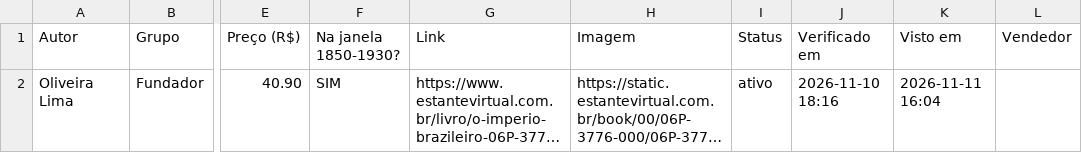
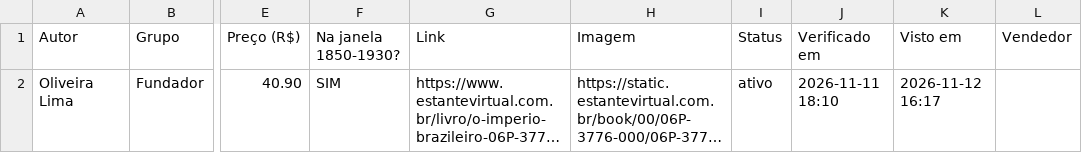
Before and after one commit to feliperibeirobittencourt/clio-radar, a CSV file: raw/estante-hoje.csv, drawn as a sheet; only a part is shown, gaps mark what is left out; long unchanged cells end in …; the diff names each change by its address in the sheet, - before the commit and + after, or states it on an @@ line.

```diff
--- a/raw/estante-hoje.csv
+++ b/raw/estante-hoje.csv
-J2 (Verificado em): 2026-11-10 18:16
+J2 (Verificado em): 2026-11-11 18:10
-K2 (Visto em): 2026-11-11 16:04
+K2 (Visto em): 2026-11-12 16:17
```
Also changed, not shown: 1 other file.
